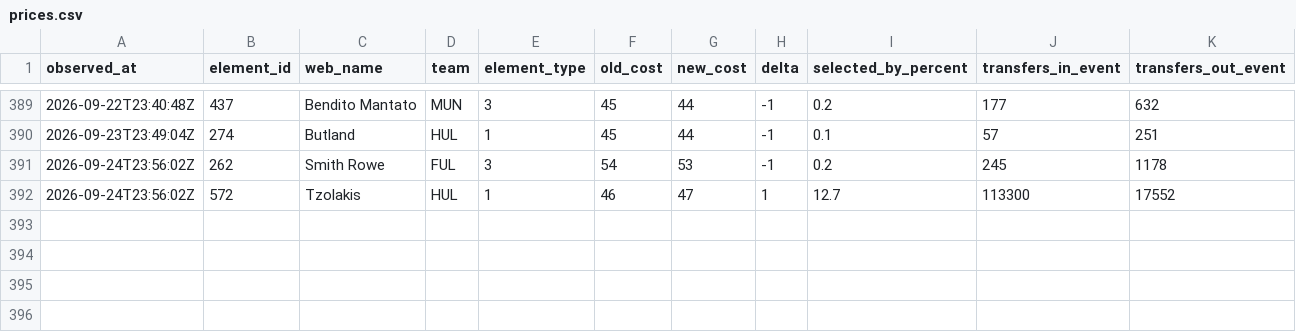
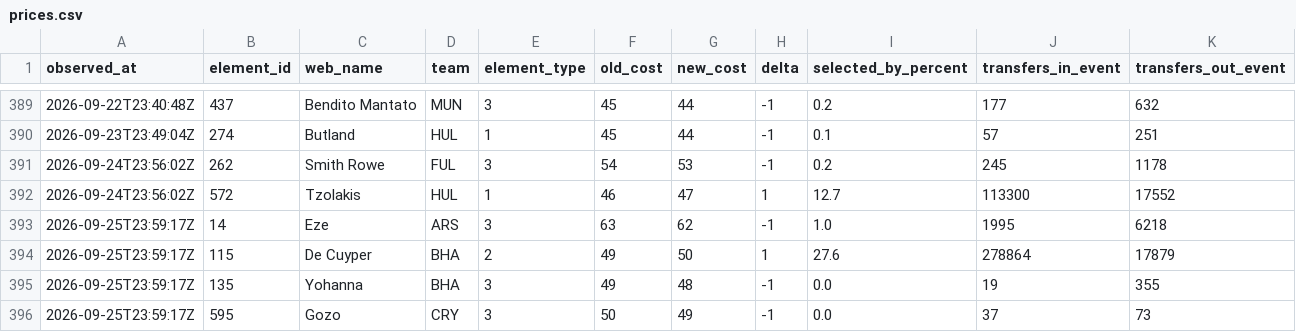
Before and after one commit to Unholy-smoke/fpl-mirror, a CSV file: data/history/prices.csv, drawn as a sheet; only a part is shown, gaps mark what is left out.

```diff
--- a/data/history/prices.csv
+++ b/data/history/prices.csv
@@ -392 +392,5 @@ observed_at,element_id,web_name,team,element_type,old_cost,new_cost,delta,select
 "2026-09-24T23:56:02Z",572,"Tzolakis","HUL",1,46,47,1,"12.7",113300,17552
+"2026-09-25T23:59:17Z",14,"Eze","ARS",3,63,62,-1,"1.0",1995,6218
+"2026-09-25T23:59:17Z",115,"De Cuyper","BHA",2,49,50,1,"27.6",278864,17879
+"2026-09-25T23:59:17Z",135,"Yohanna","BHA",3,49,48,-1,"0.0",19,355
+"2026-09-25T23:59:17Z",595,"Gozo","CRY",3,50,49,-1,"0.0",37,73
```
Also changed, not shown: data/derived/fpl-proj-scores.csv, 7 other files.
